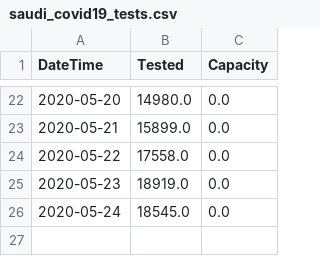
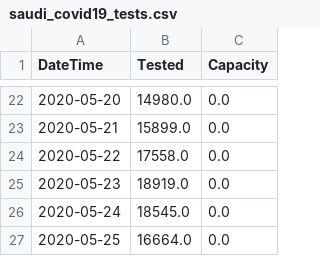
Before and after one commit to AlrasheedA/saudi_covid19, a CSV file: data/saudi_covid19_tests.csv, drawn as a sheet; only a part is shown, gaps mark what is left out.

Commit message:
update data

```diff
--- a/data/saudi_covid19_tests.csv
+++ b/data/saudi_covid19_tests.csv
@@ -26 +26,2 @@ DateTime,Tested,Capacity
 2020-05-24,18545.0,0.0
+2020-05-25,16664.0,0.0
```
Also changed, not shown: 1 other file.
